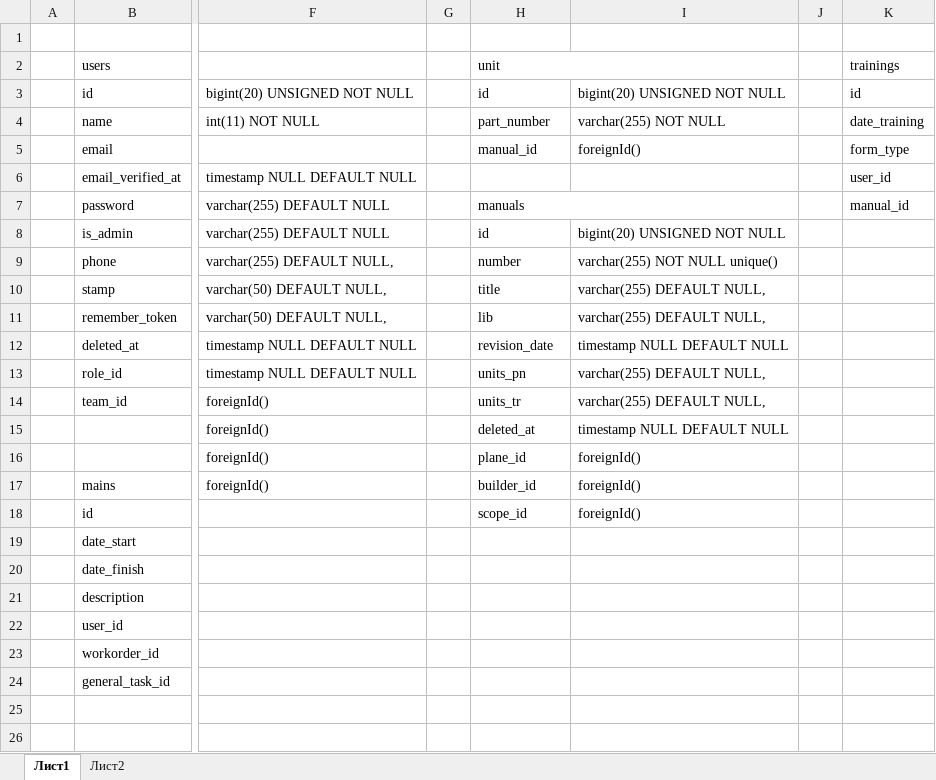
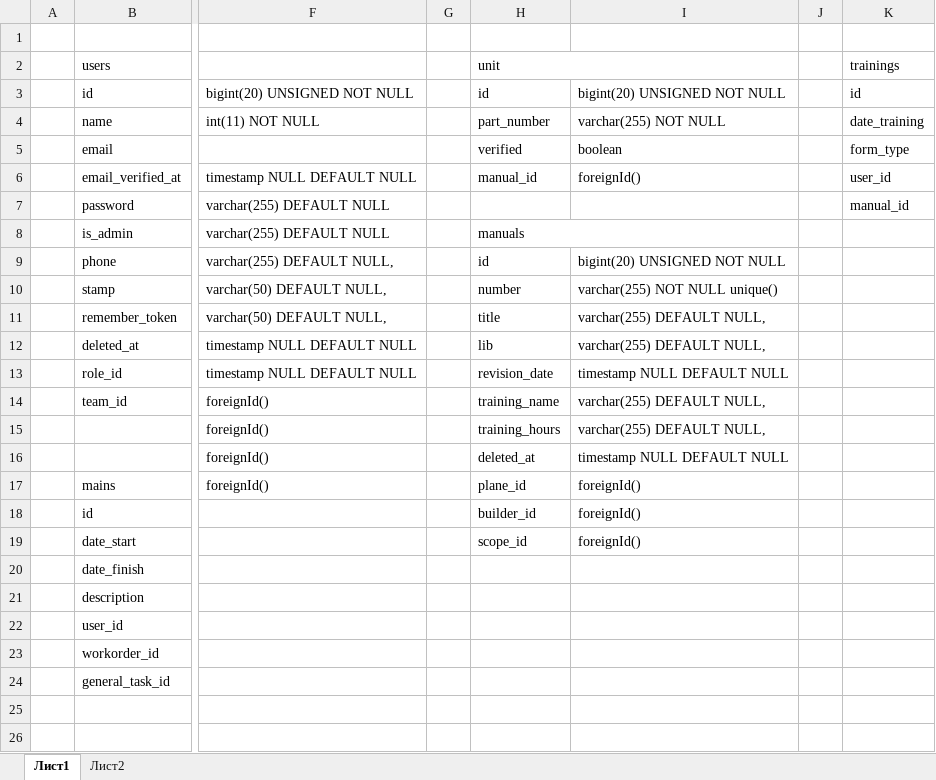
Before and after one commit to Famousleonid/avia, an Excel workbook: public/data/bd_avia_v3_a.xlsx, sheet Лист1, drawn as a sheet; only a part is shown, gaps mark what is left out; values as stored, in another font and other column widths than the file's, no cell formats; removed rows and columns are numbered as before the commit, all else as after; the diff covers the shown part only; the diff names each change by its address in the sheet, - before the commit and + after, or states it on an @@ line.

```diff
--- a/public/data/bd_avia_v3_a.xlsx (sheet Лист1)
+++ b/public/data/bd_avia_v3_a.xlsx (sheet Лист1)
-H5 (unit): manual_id
+H5 (unit): verified
-I5: foreignId()
+I5: boolean
-H6 (unit): (empty)
+H6 (unit): manual_id
-I6: (empty)
+I6: foreignId()
-H7 (unit): manuals
+H7 (unit): (empty)
-H7:I7 merged
-H8 (unit): id
+H8 (unit): manuals
+H8:I8 merged
-I8: bigint(20) UNSIGNED NOT NULL
+I8: (empty)
-H9 (unit): number
+H9 (unit): id
-I9: varchar(255) NOT NULL unique()
+I9: bigint(20) UNSIGNED NOT NULL
-H10 (unit): title
+H10 (unit): number
-I10: varchar(255) DEFAULT NULL,
+I10: varchar(255) NOT NULL unique()
-H11 (unit): lib
+H11 (unit): title
-H12 (unit): revision_date
+H12 (unit): lib
-I12: timestamp NULL DEFAULT NULL
+I12: varchar(255) DEFAULT NULL,
-H13 (unit): units_pn
+H13 (unit): revision_date
-I13: varchar(255) DEFAULT NULL,
+I13: timestamp NULL DEFAULT NULL
-H14 (unit): units_tr
+H14 (unit): training_name
-H15 (unit): deleted_at
+H15 (unit): training_hours
-I15: timestamp NULL DEFAULT NULL
+I15: varchar(255) DEFAULT NULL,
-H16 (unit): plane_id
+H16 (unit): deleted_at
-I16: foreignId()
+I16: timestamp NULL DEFAULT NULL
-H17 (unit): builder_id
+H17 (unit): plane_id
-H18 (unit): scope_id
+H18 (unit): builder_id
-H19 (unit): (empty)
+H19 (unit): scope_id
-I19: (empty)
+I19: foreignId()
```
Also changed, not shown: 2 added rows, 2 removed rows, 41 edited cells and merged cells elsewhere in this sheet, cell formats, 2 other files.
